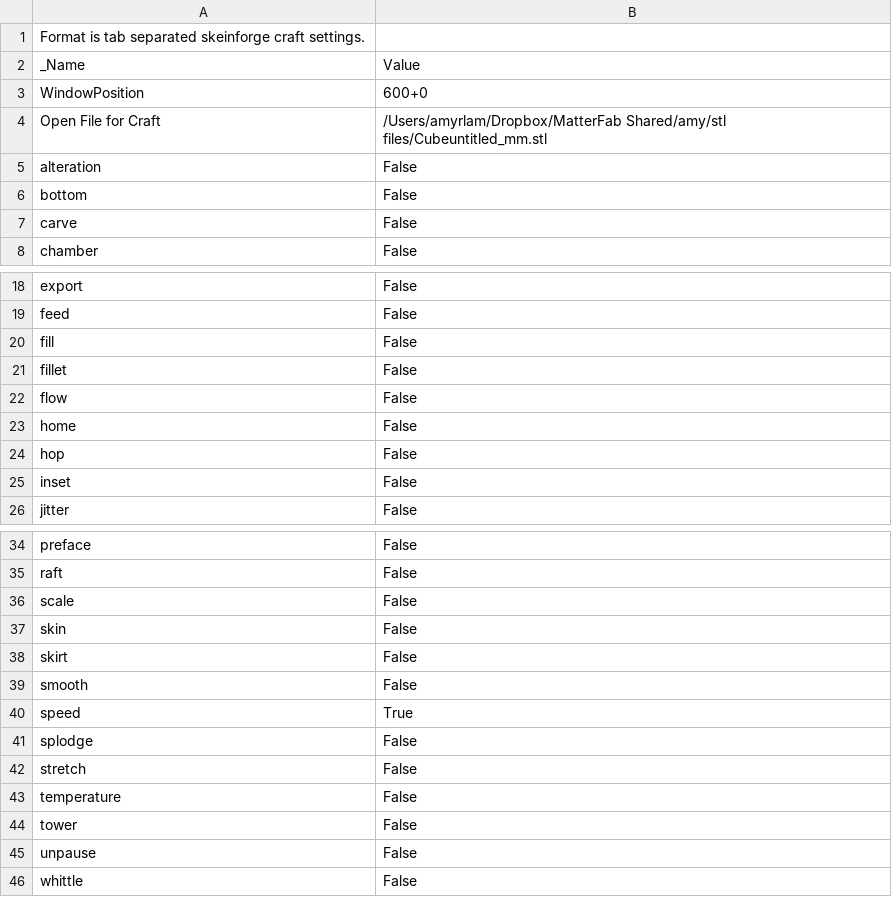
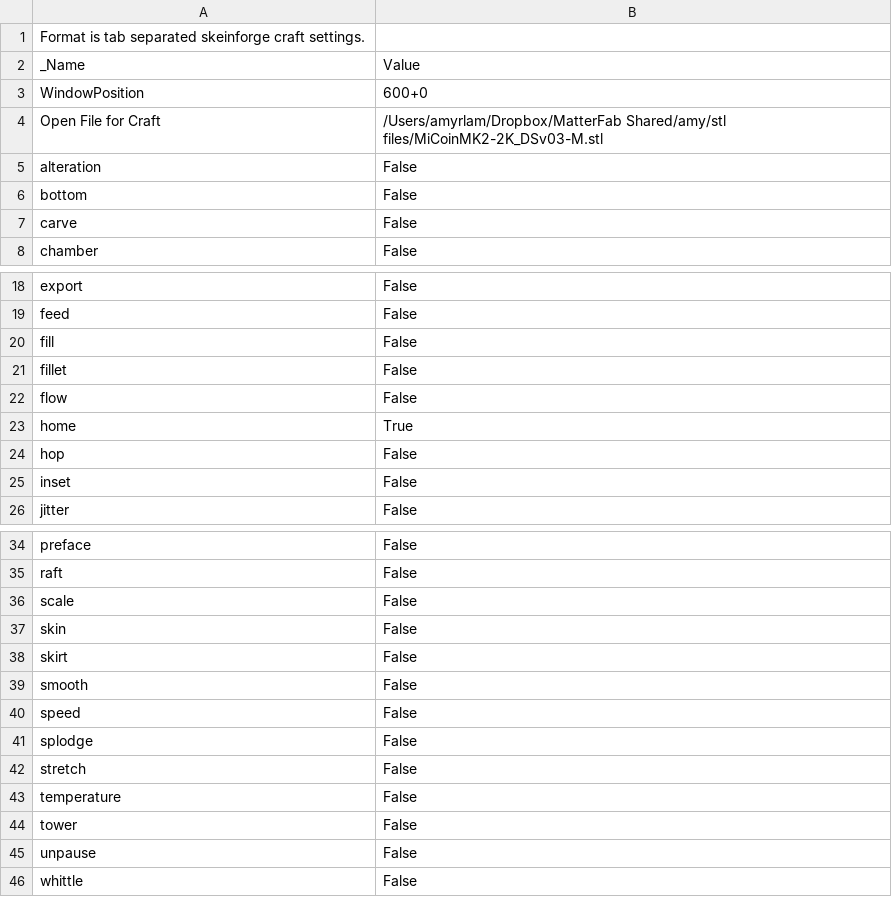
Before and after one commit to amyrlam/skeinforge, a CSV file: skeinforge_application/profiles/extrusion/ML/skeinforge_craft.csv, drawn as a sheet; only a part is shown, gaps mark what is left out.

```diff
--- a/skeinforge_application/profiles/extrusion/ML/skeinforge_craft.csv
+++ b/skeinforge_application/profiles/extrusion/ML/skeinforge_craft.csv
@@ -3,3 +3,3 @@ _Name                          	Value
 WindowPosition	600+0
-Open File for Craft	/Users/amyrlam/Dropbox/MatterFab Shared/amy/stl files/Cubeuntitled_mm.stl
+Open File for Craft	/Users/amyrlam/Dropbox/MatterFab Shared/amy/stl files/MiCoinMK2-2K_DSv03-M.stl
 alteration	False
@@ -22,3 +22,3 @@ fillet	False
 flow	False
-home	False
+home	True
 hop	False
@@ -39,3 +39,3 @@ skirt	False
 smooth	False
-speed	True
+speed	False
 splodge	False
```
Also changed, not shown: skeinforge_application/profiles/extrusion/ML/skeinlayer.csv, 2 other files.
